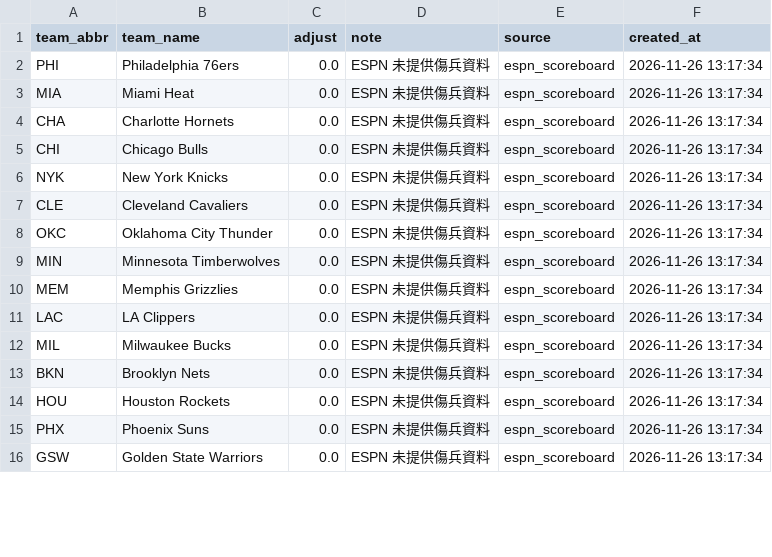
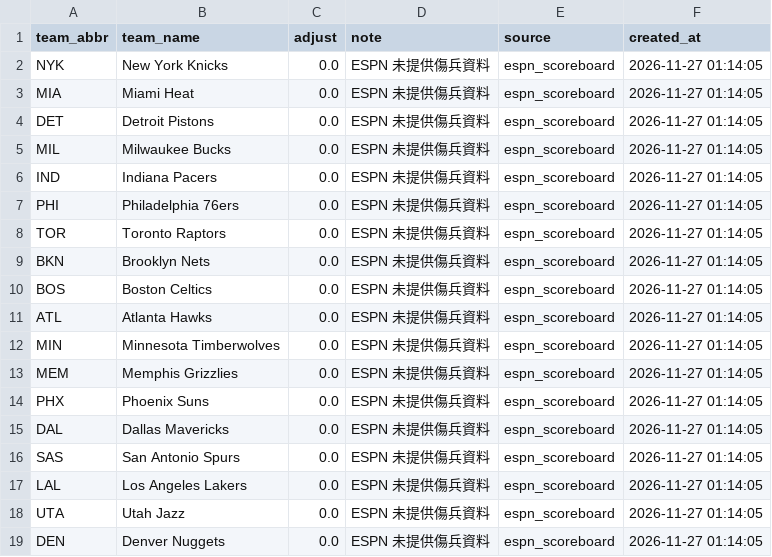
Before and after one commit to zxbcv2689-source/NBA-betting-project, a CSV file: data/auto_injury_adjustments.csv, drawn as a sheet; only a part is shown; the diff covers the shown part only.

```diff
--- a/data/auto_injury_adjustments.csv
+++ b/data/auto_injury_adjustments.csv
@@ -1,16 +1,19 @@
 team_abbr,team_name,adjust,note,source,created_at
-PHI,Philadelphia 76ers,0.0,ESPN 未提供傷兵資料,espn_scoreboard,2026-11-26 13:17:34
-MIA,Miami Heat,0.0,ESPN 未提供傷兵資料,espn_scoreboard,2026-11-26 13:17:34
-CHA,Charlotte Hornets,0.0,ESPN 未提供傷兵資料,espn_scoreboard,2026-11-26 13:17:34
-CHI,Chicago Bulls,0.0,ESPN 未提供傷兵資料,espn_scoreboard,2026-11-26 13:17:34
-NYK,New York Knicks,0.0,ESPN 未提供傷兵資料,espn_scoreboard,2026-11-26 13:17:34
-CLE,Cleveland Cavaliers,0.0,ESPN 未提供傷兵資料,espn_scoreboard,2026-11-26 13:17:34
-OKC,Oklahoma City Thunder,0.0,ESPN 未提供傷兵資料,espn_scoreboard,2026-11-26 13:17:34
-MIN,Minnesota Timberwolves,0.0,ESPN 未提供傷兵資料,espn_scoreboard,2026-11-26 13:17:34
-MEM,Memphis Grizzlies,0.0,ESPN 未提供傷兵資料,espn_scoreboard,2026-11-26 13:17:34
-LAC,LA Clippers,0.0,ESPN 未提供傷兵資料,espn_scoreboard,2026-11-26 13:17:34
-MIL,Milwaukee Bucks,0.0,ESPN 未提供傷兵資料,espn_scoreboard,2026-11-26 13:17:34
-BKN,Brooklyn Nets,0.0,ESPN 未提供傷兵資料,espn_scoreboard,2026-11-26 13:17:34
-HOU,Houston Rockets,0.0,ESPN 未提供傷兵資料,espn_scoreboard,2026-11-26 13:17:34
-PHX,Phoenix Suns,0.0,ESPN 未提供傷兵資料,espn_scoreboard,2026-11-26 13:17:34
-GSW,Golden State Warriors,0.0,ESPN 未提供傷兵資料,espn_scoreboard,2026-11-26 13:17:34
+NYK,New York Knicks,0.0,ESPN 未提供傷兵資料,espn_scoreboard,2026-11-27 01:14:05
+MIA,Miami Heat,0.0,ESPN 未提供傷兵資料,espn_scoreboard,2026-11-27 01:14:05
+DET,Detroit Pistons,0.0,ESPN 未提供傷兵資料,espn_scoreboard,2026-11-27 01:14:05
+MIL,Milwaukee Bucks,0.0,ESPN 未提供傷兵資料,espn_scoreboard,2026-11-27 01:14:05
+IND,Indiana Pacers,0.0,ESPN 未提供傷兵資料,espn_scoreboard,2026-11-27 01:14:05
+PHI,Philadelphia 76ers,0.0,ESPN 未提供傷兵資料,espn_scoreboard,2026-11-27 01:14:05
+TOR,Toronto Raptors,0.0,ESPN 未提供傷兵資料,espn_scoreboard,2026-11-27 01:14:05
+BKN,Brooklyn Nets,0.0,ESPN 未提供傷兵資料,espn_scoreboard,2026-11-27 01:14:05
+BOS,Boston Celtics,0.0,ESPN 未提供傷兵資料,espn_scoreboard,2026-11-27 01:14:05
+ATL,Atlanta Hawks,0.0,ESPN 未提供傷兵資料,espn_scoreboard,2026-11-27 01:14:05
+MIN,Minnesota Timberwolves,0.0,ESPN 未提供傷兵資料,espn_scoreboard,2026-11-27 01:14:05
+MEM,Memphis Grizzlies,0.0,ESPN 未提供傷兵資料,espn_scoreboard,2026-11-27 01:14:05
+PHX,Phoenix Suns,0.0,ESPN 未提供傷兵資料,espn_scoreboard,2026-11-27 01:14:05
+DAL,Dallas Mavericks,0.0,ESPN 未提供傷兵資料,espn_scoreboard,2026-11-27 01:14:05
+SAS,San Antonio Spurs,0.0,ESPN 未提供傷兵資料,espn_scoreboard,2026-11-27 01:14:05
+LAL,Los Angeles Lakers,0.0,ESPN 未提供傷兵資料,espn_scoreboard,2026-11-27 01:14:05
+UTA,Utah Jazz,0.0,ESPN 未提供傷兵資料,espn_scoreboard,2026-11-27 01:14:05
+DEN,Denver Nuggets,0.0,ESPN 未提供傷兵資料,espn_scoreboard,2026-11-27 01:14:05
```
Also changed, not shown: 1 added row and 7 edited cells elsewhere in this file, data/espn_day_cache.csv, data/line_snapshots.csv, 3 other files.
